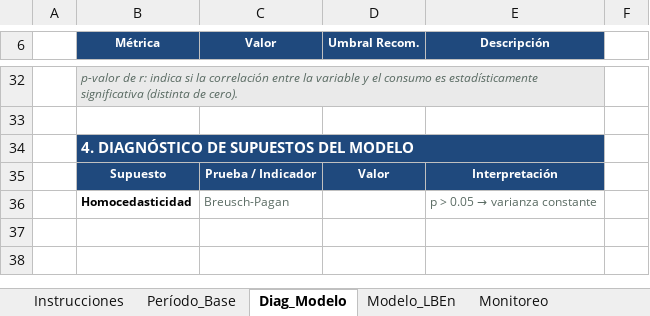
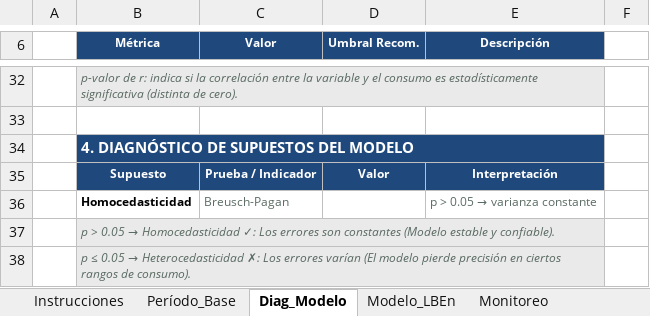
Before and after one commit to lhernandez-ux/lben-app-mac-test, an Excel workbook: data/Plantilla_LBEn_M3_modelo.xlsx, sheet Diag_Modelo, drawn as a sheet; only a part is shown, gaps mark what is left out; values as stored, in another font and other column widths than the file's, no borders; the diff names each change by its address in the sheet, - before the commit and + after, or states it on an @@ line.

```diff
--- a/data/Plantilla_LBEn_M3_modelo.xlsx (sheet Diag_Modelo)
+++ b/data/Plantilla_LBEn_M3_modelo.xlsx (sheet Diag_Modelo)
+row 37:  | p > 0.05 → Homocedasticidad ✓: Los errores son constantes (Modelo estable y confiable).
+row 38:  | p ≤ 0.05 → Heterocedasticidad ✗: Los errores varían (El modelo pierde precisión en ciertos rangos de consumo).
```
Also changed, not shown: data/plantilla_exploracion_modelo.xlsx, 2 other files.
